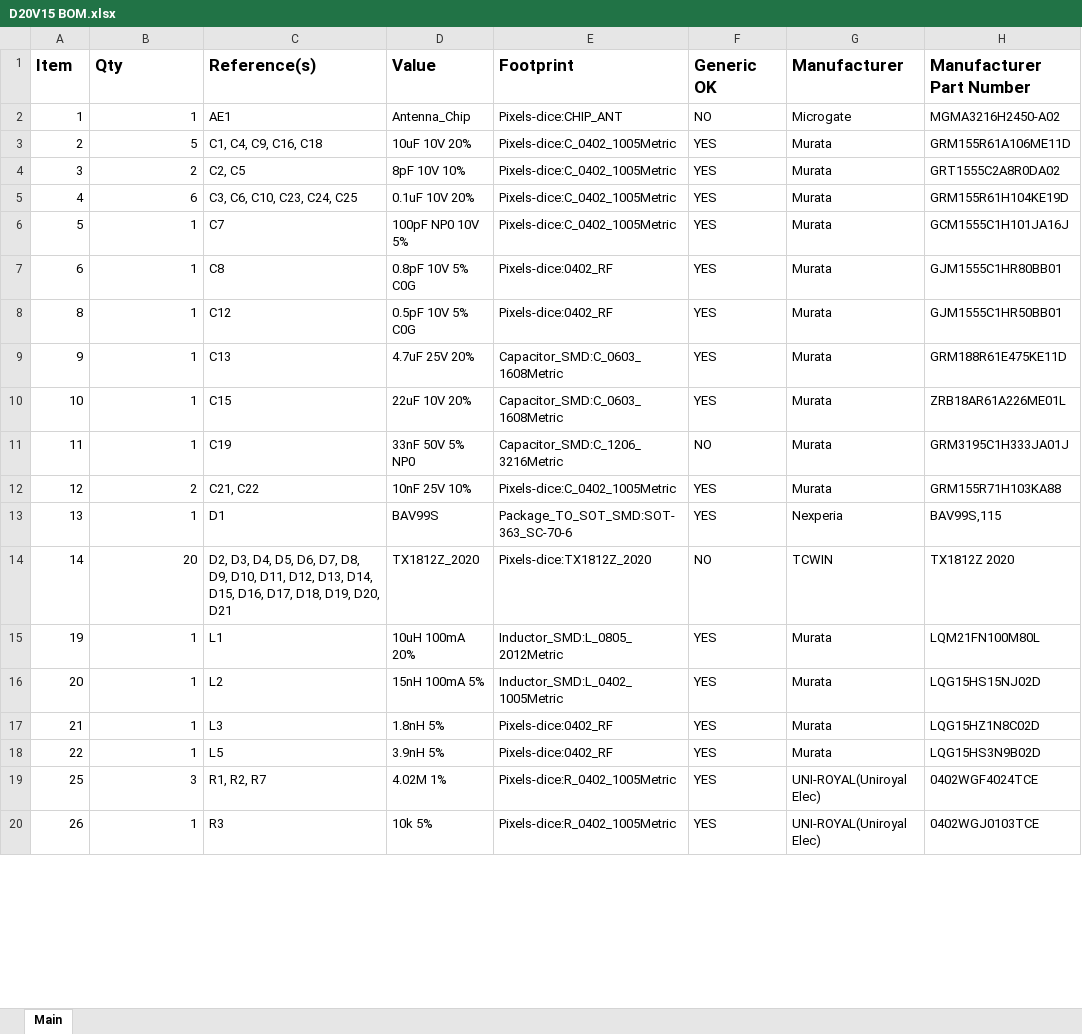
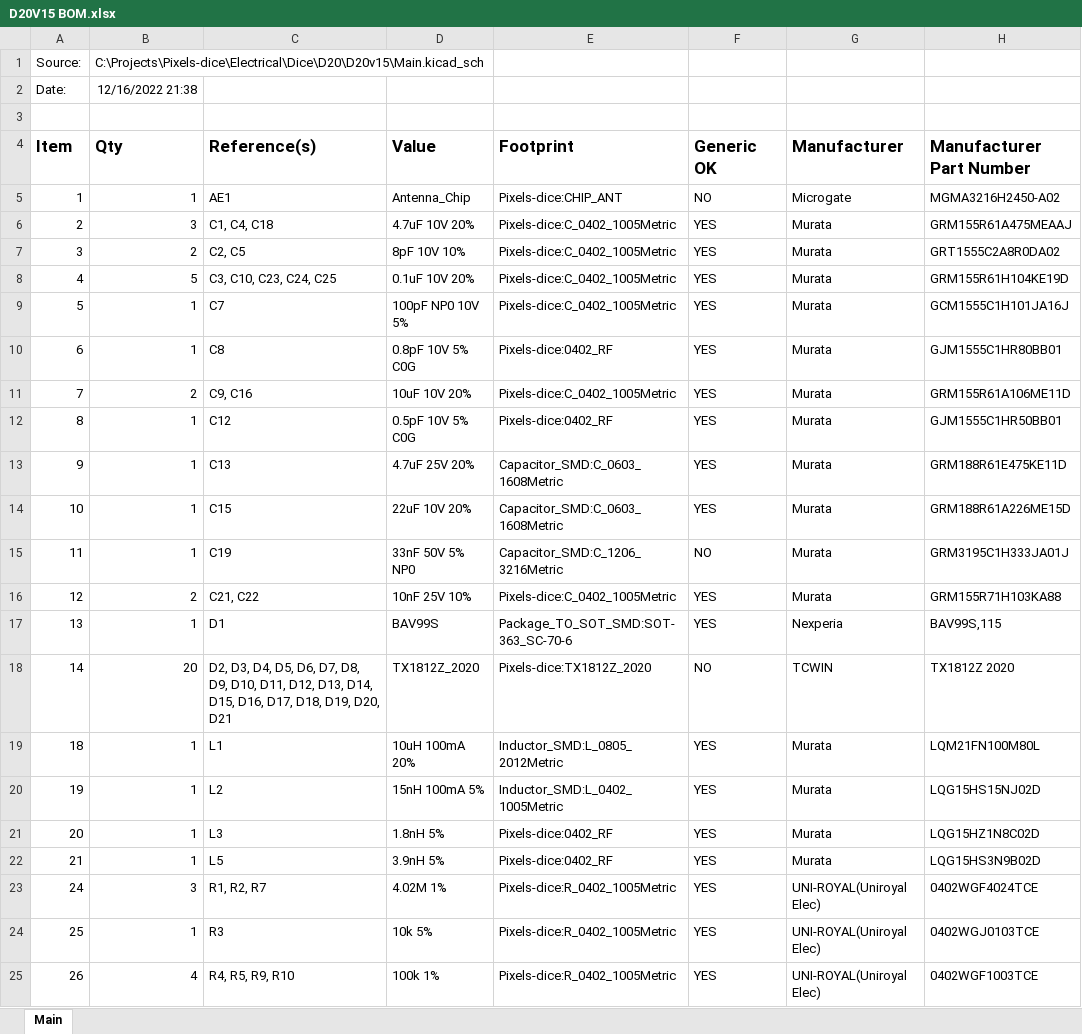
Before and after one commit to GameWithPixels/Electrical, an Excel workbook: Dice/D20/D20v15/D20V15 BOM.xlsx, sheet Main, drawn as a sheet; only a part is shown; values as stored, in another font and other column widths than the file's, no borders; removed rows and columns are numbered as before the commit, all else as after; the diff covers the shown part only; the diff names each change by its address in the sheet, - before the commit and + after, or states it on an @@ line.

```diff
--- a/Dice/D20/D20v15/D20V15 BOM.xlsx (sheet Main)
+++ b/Dice/D20/D20v15/D20V15 BOM.xlsx (sheet Main)
+row 1: Source: | C:\Projects\Pixels-dice\Electrical\Dice\D20\D20v15\Main.kicad_sch
+row 2: Date: | 12/16/2022 21:38
+row 3: (empty)
-B6 (Qty): 5
+B6 (Qty): 3
-C6 (Reference(s)): C1, C4, C9, C16, C18
+C6 (Reference(s)): C1, C4, C18
-D6 (Value): 10uF 10V 20%
+D6 (Value): 4.7uF 10V 20%
-H6 (Manufacturer Part Number): GRM155R61A106ME11D
+H6 (Manufacturer Part Number): GRM155R61A475MEAAJ
-B8 (Qty): 6
+B8 (Qty): 5
-C8 (Reference(s)): C3, C6, C10, C23, C24, C25
+C8 (Reference(s)): C3, C10, C23, C24, C25
+row 11: 7 | 2 | C9, C16 | 10uF 10V 20% | Pixels-dice:C_0402_1005Metric | YES | Murata | GRM155R61A106ME11D
-H14 (Manufacturer Part Number): ZRB18AR61A226ME01L
+H14 (Manufacturer Part Number): GRM188R61A226ME15D
+row 19: 18 | 1 | L1 | 10uH 100mA 20% | Inductor_SMD:L_0805_2012Metric | YES | Murata | LQM21FN100M80L
-C20 (Reference(s)): L1
+C20 (Reference(s)): L2
-D20 (Value): 10uH 100mA 20%
+D20 (Value): 15nH 100mA 5%
-E20 (Footprint): Inductor_SMD:L_0805_2012Metric
+E20 (Footprint): Inductor_SMD:L_0402_1005Metric
-H20 (Manufacturer Part Number): LQM21FN100M80L
+H20 (Manufacturer Part Number): LQG15HS15NJ02D
-C21 (Reference(s)): L2
+C21 (Reference(s)): L3
-D21 (Value): 15nH 100mA 5%
+D21 (Value): 1.8nH 5%
-E21 (Footprint): Inductor_SMD:L_0402_1005Metric
+E21 (Footprint): Pixels-dice:0402_RF
-H21 (Manufacturer Part Number): LQG15HS15NJ02D
+H21 (Manufacturer Part Number): LQG15HZ1N8C02D
-C22 (Reference(s)): L3
+C22 (Reference(s)): L5
-D22 (Value): 1.8nH 5%
+D22 (Value): 3.9nH 5%
-H22 (Manufacturer Part Number): LQG15HZ1N8C02D
+H22 (Manufacturer Part Number): LQG15HS3N9B02D
-row 18: 22 | 1 | L5 | 3.9nH 5% | Pixels-dice:0402_RF | YES | Murata | LQG15HS3N9B02D
+row 23: 24 | 3 | R1, R2, R7 | 4.02M 1% | Pixels-dice:R_0402_1005Metric | YES | UNI-ROYAL(Uniroyal Elec) | 0402WGF4024TCE
-B24 (Qty): 3
+B24 (Qty): 1
-C24 (Reference(s)): R1, R2, R7
+C24 (Reference(s)): R3
-D24 (Value): 4.02M 1%
+D24 (Value): 10k 5%
-H24 (Manufacturer Part Number): 0402WGF4024TCE
+H24 (Manufacturer Part Number): 0402WGJ0103TCE
-B25 (Qty): 1
+B25 (Qty): 4
-C25 (Reference(s)): R3
+C25 (Reference(s)): R4, R5, R9, R10
-D25 (Value): 10k 5%
+D25 (Value): 100k 1%
-H25 (Manufacturer Part Number): 0402WGJ0103TCE
+H25 (Manufacturer Part Number): 0402WGF1003TCE
```
Also changed, not shown: 1 removed row and 21 edited cells elsewhere in this sheet, 31 other files.
